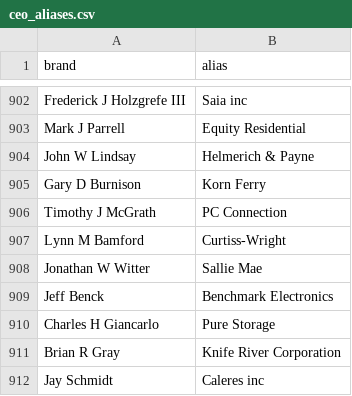
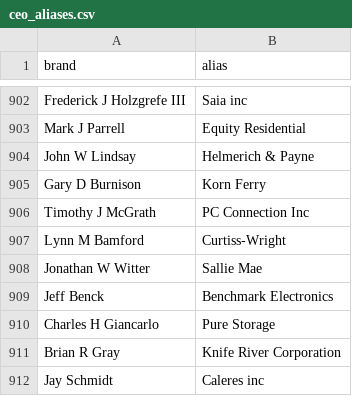
Before and after one commit to PatrickRyanLane/news-sentiment-dashboard, a CSV file: ceo_aliases.csv, drawn as a sheet; only a part is shown, gaps mark what is left out.

Commit message:
Update ceo_aliases.csv

```diff
--- a/ceo_aliases.csv
+++ b/ceo_aliases.csv
@@ -905,3 +905,3 @@ John W Lindsay,Helmerich & Payne
 Gary D Burnison,Korn Ferry
-Timothy J McGrath,PC Connection
+Timothy J McGrath,PC Connection Inc
 Lynn M Bamford,Curtiss-Wright
```
